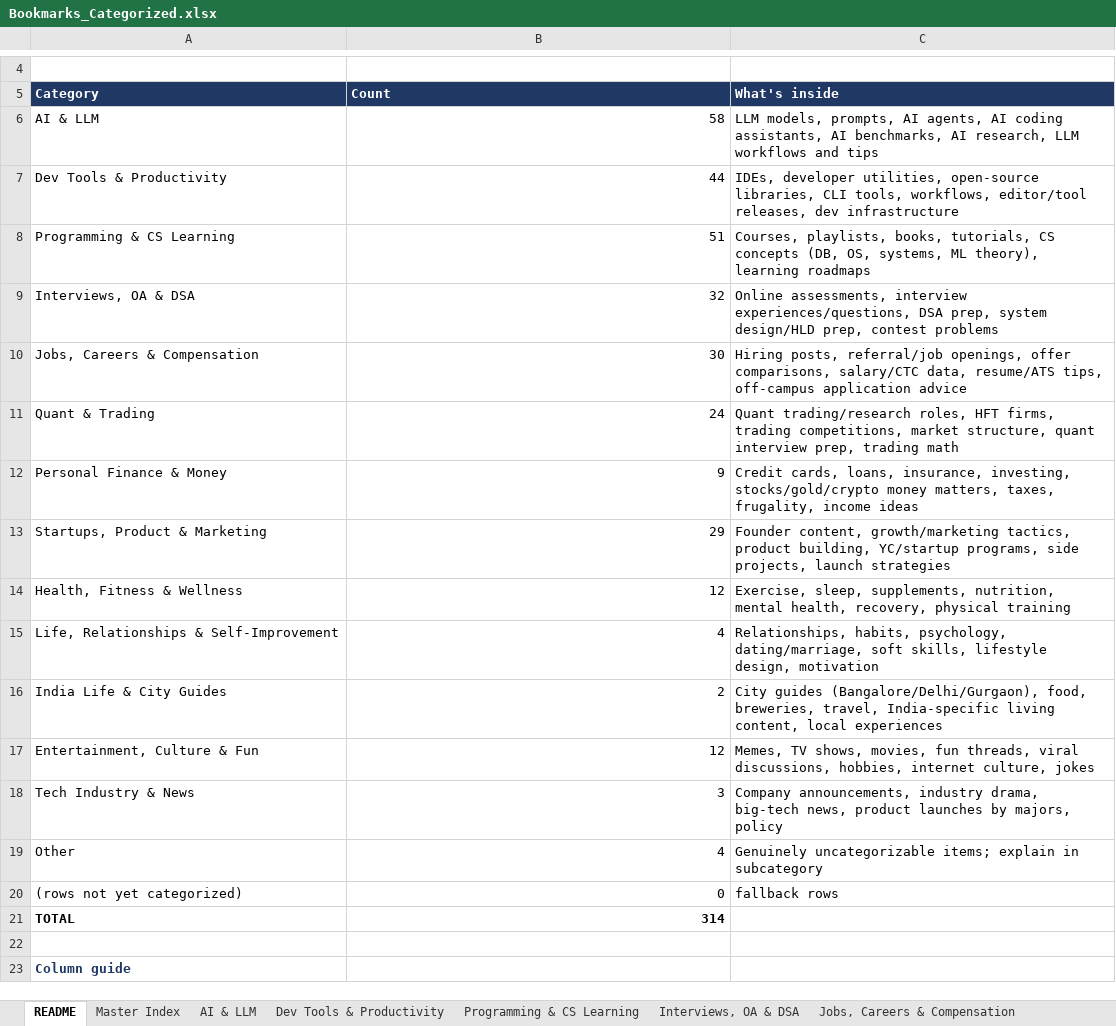
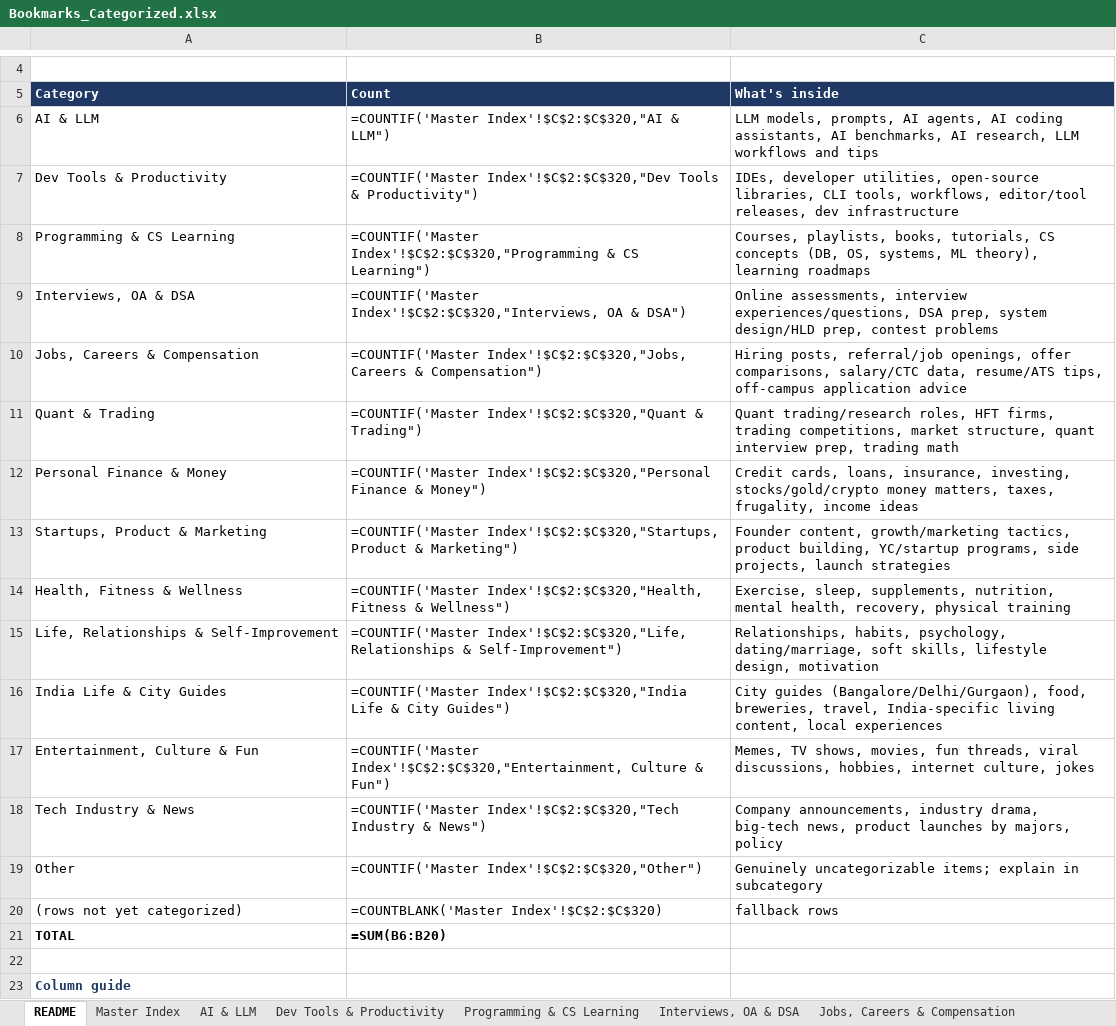
Before and after one commit to chinmayajha/bookmarks-vault, an Excel workbook: Bookmarks_Categorized.xlsx, sheet README, drawn as a sheet; only a part is shown, gaps mark what is left out; values as stored, in another font and other column widths than the file's, no borders; formulas without a stored value are shown as written; the diff names each change by its address in the sheet, - before the commit and + after, or states it on an @@ line.

Commit message:
Add 5 new X bookmarks (X-273..X-277): shaders OSS, staccato landing-page rule, Leviathan indexer, Devin Dreaming memory repo, gyotaku screenshot search
Harvested via ego-browser from current X bookmarks with full threads and
important replies only (ads/spam filtered). Rebuilt README, Home,
Categories, Entries, xlsx, site-manifest. 319 entries total.

```diff
--- a/Bookmarks_Categorized.xlsx (sheet README)
+++ b/Bookmarks_Categorized.xlsx (sheet README)
-B6 (Count): 58
+B6 (Count): =COUNTIF('Master Index'!$C$2:$C$320,"AI & LLM")
-B7 (Count): 44
+B7 (Count): =COUNTIF('Master Index'!$C$2:$C$320,"Dev Tools & Productivity")
-B8 (Count): 51
+B8 (Count): =COUNTIF('Master Index'!$C$2:$C$320,"Programming & CS Learning")
-B9 (Count): 32
+B9 (Count): =COUNTIF('Master Index'!$C$2:$C$320,"Interviews, OA & DSA")
-B10 (Count): 30
+B10 (Count): =COUNTIF('Master Index'!$C$2:$C$320,"Jobs, Careers & Compensation")
-B11 (Count): 24
+B11 (Count): =COUNTIF('Master Index'!$C$2:$C$320,"Quant & Trading")
-B12 (Count): 9
+B12 (Count): =COUNTIF('Master Index'!$C$2:$C$320,"Personal Finance & Money")
-B13 (Count): 29
+B13 (Count): =COUNTIF('Master Index'!$C$2:$C$320,"Startups, Product & Marketing")
-B14 (Count): 12
+B14 (Count): =COUNTIF('Master Index'!$C$2:$C$320,"Health, Fitness & Wellness")
-B15 (Count): 4
+B15 (Count): =COUNTIF('Master Index'!$C$2:$C$320,"Life, Relationships & Self-Improvement")
-B16 (Count): 2
+B16 (Count): =COUNTIF('Master Index'!$C$2:$C$320,"India Life & City Guides")
-B17 (Count): 12
+B17 (Count): =COUNTIF('Master Index'!$C$2:$C$320,"Entertainment, Culture & Fun")
-B18 (Count): 3
+B18 (Count): =COUNTIF('Master Index'!$C$2:$C$320,"Tech Industry & News")
-B19 (Count): 4
+B19 (Count): =COUNTIF('Master Index'!$C$2:$C$320,"Other")
-B20 (Count): 0
+B20 (Count): =COUNTBLANK('Master Index'!$C$2:$C$320)
-B21 (Count): 314
+B21 (Count): =SUM(B6:B20)
```
Also changed, not shown: sheet Master Index, sheet Dev Tools & Productivity, sheet AI & LLM, sheet Startups, Product & Marketing, charts or pictures, 16 other files.
